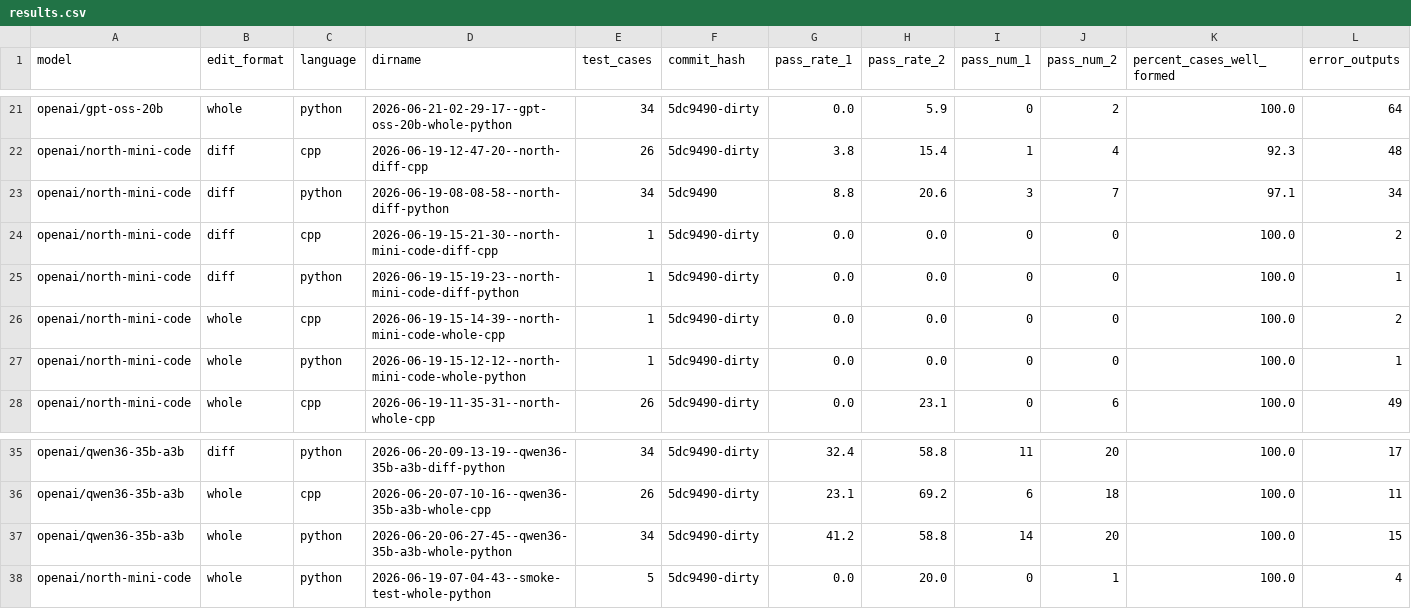
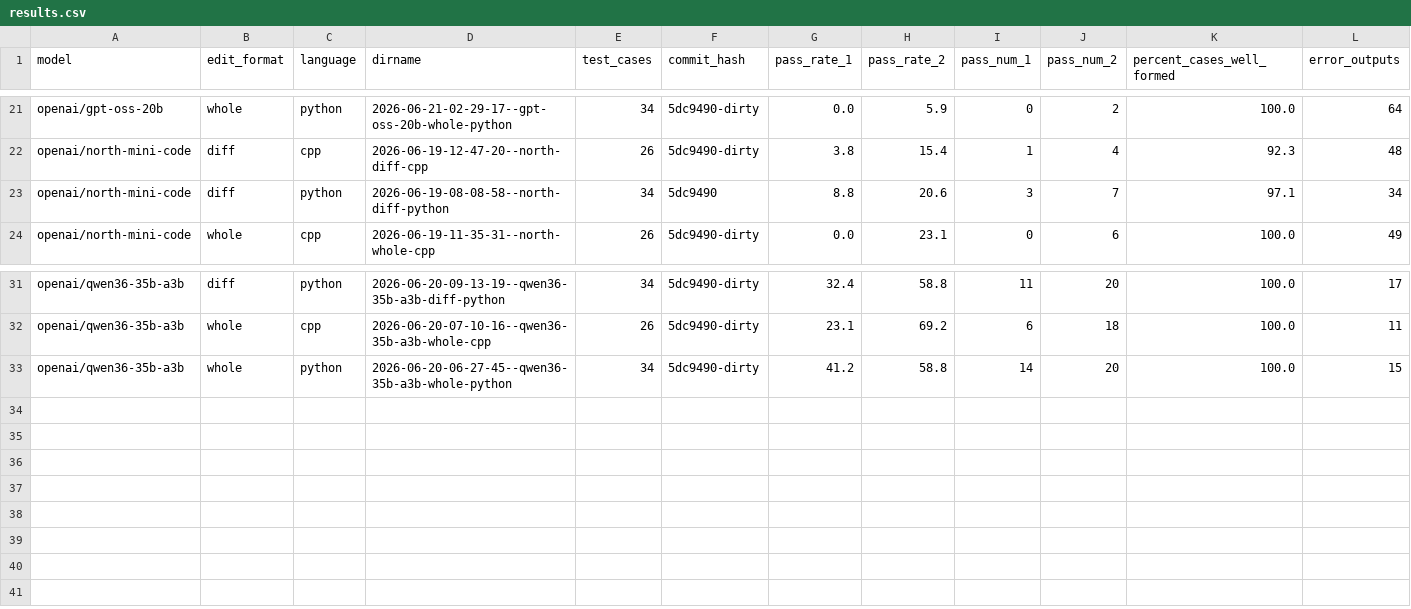
Before and after one commit to YukiTomita-CC/my-aider-bench, a CSV file: results/results.csv, drawn as a sheet; only a part is shown, gaps mark what is left out; rows hold the shown columns only; the diff names each change by its address in the sheet, - before the commit and + after, or states it on an @@ line.

```diff
--- a/results/results.csv
+++ b/results/results.csv
-row 24: openai/north-mini-code | diff | cpp | 2026-06-19-15-21-30--north-mini-code-diff-cpp | 1 | 5dc9490-dirty | 0.0 | 0.0 | 0 | 0 | 100.0 | 2
-row 25: openai/north-mini-code | diff | python | 2026-06-19-15-19-23--north-mini-code-diff-python | 1 | 5dc9490-dirty | 0.0 | 0.0 | 0 | 0 | 100.0 | 1
-row 26: openai/north-mini-code | whole | cpp | 2026-06-19-15-14-39--north-mini-code-whole-cpp | 1 | 5dc9490-dirty | 0.0 | 0.0 | 0 | 0 | 100.0 | 2
-row 27: openai/north-mini-code | whole | python | 2026-06-19-15-12-12--north-mini-code-whole-python | 1 | 5dc9490-dirty | 0.0 | 0.0 | 0 | 0 | 100.0 | 1
-row 38: openai/north-mini-code | whole | python | 2026-06-19-07-04-43--smoke-test-whole-python | 5 | 5dc9490-dirty | 0.0 | 20.0 | 0 | 1 | 100.0 | 4
```
Also changed, not shown: 1 other file.
